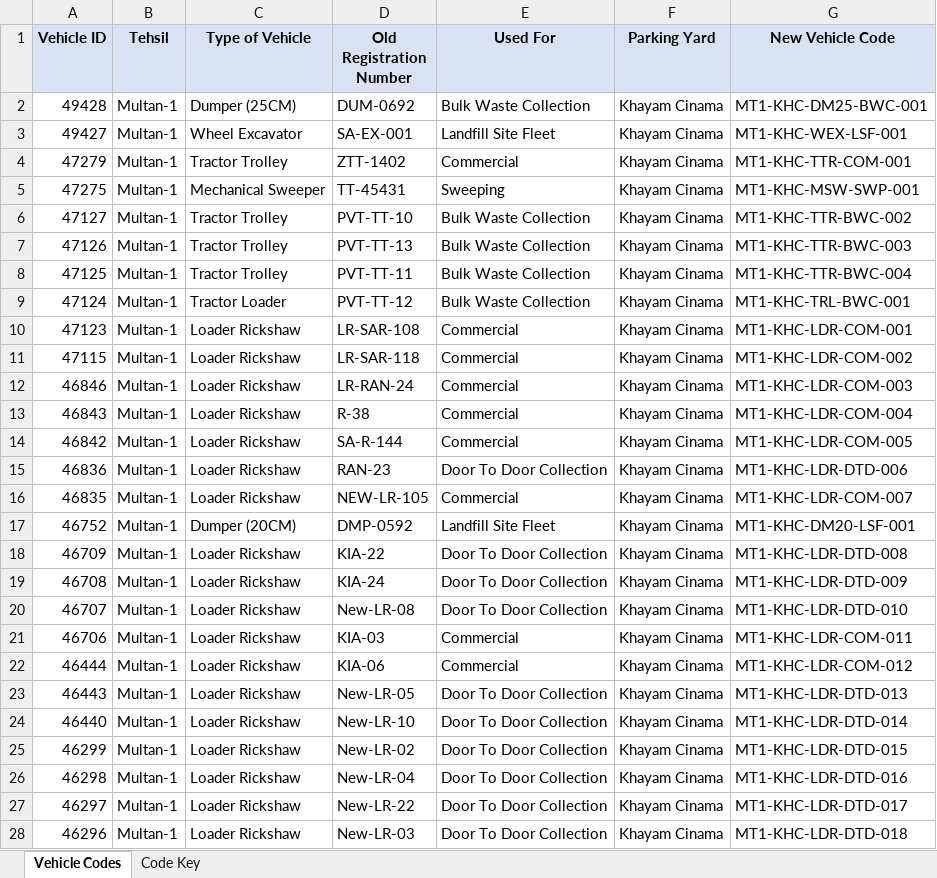
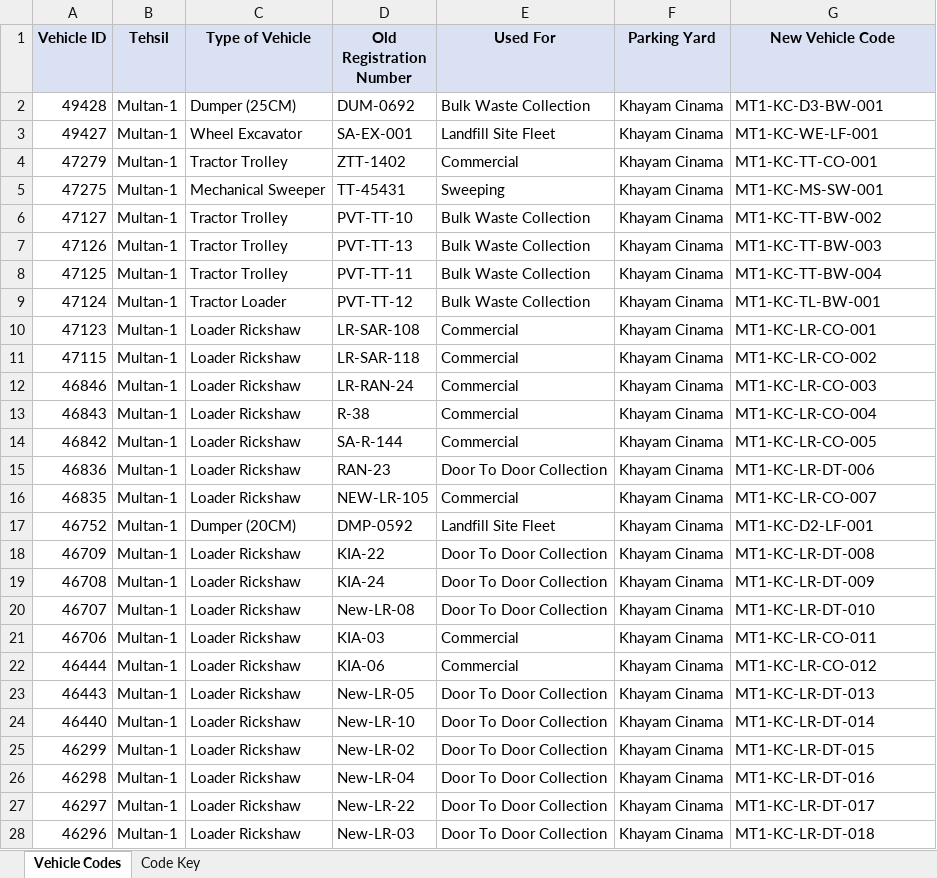
Before and after one commit to SajidAliMahi/SPA_Multan_TonnageDasboard, an Excel workbook: vehicle_codes/Multan1_Vehicle_Codes.xlsx, sheet Vehicle Codes, drawn as a sheet; only a part is shown; values as stored, in another font and other column widths than the file's, no borders; the diff covers the shown part only; the diff names each change by its address in the sheet, - before the commit and + after, or states it on an @@ line.

```diff
--- a/vehicle_codes/Multan1_Vehicle_Codes.xlsx (sheet Vehicle Codes)
+++ b/vehicle_codes/Multan1_Vehicle_Codes.xlsx (sheet Vehicle Codes)
-G2 (New Vehicle Code): MT1-KHC-DM25-BWC-001
+G2 (New Vehicle Code): MT1-KC-D3-BW-001
-G3 (New Vehicle Code): MT1-KHC-WEX-LSF-001
+G3 (New Vehicle Code): MT1-KC-WE-LF-001
-G4 (New Vehicle Code): MT1-KHC-TTR-COM-001
+G4 (New Vehicle Code): MT1-KC-TT-CO-001
-G5 (New Vehicle Code): MT1-KHC-MSW-SWP-001
+G5 (New Vehicle Code): MT1-KC-MS-SW-001
-G6 (New Vehicle Code): MT1-KHC-TTR-BWC-002
+G6 (New Vehicle Code): MT1-KC-TT-BW-002
-G7 (New Vehicle Code): MT1-KHC-TTR-BWC-003
+G7 (New Vehicle Code): MT1-KC-TT-BW-003
-G8 (New Vehicle Code): MT1-KHC-TTR-BWC-004
+G8 (New Vehicle Code): MT1-KC-TT-BW-004
-G9 (New Vehicle Code): MT1-KHC-TRL-BWC-001
+G9 (New Vehicle Code): MT1-KC-TL-BW-001
-G10 (New Vehicle Code): MT1-KHC-LDR-COM-001
+G10 (New Vehicle Code): MT1-KC-LR-CO-001
-G11 (New Vehicle Code): MT1-KHC-LDR-COM-002
+G11 (New Vehicle Code): MT1-KC-LR-CO-002
-G12 (New Vehicle Code): MT1-KHC-LDR-COM-003
+G12 (New Vehicle Code): MT1-KC-LR-CO-003
-G13 (New Vehicle Code): MT1-KHC-LDR-COM-004
+G13 (New Vehicle Code): MT1-KC-LR-CO-004
-G14 (New Vehicle Code): MT1-KHC-LDR-COM-005
+G14 (New Vehicle Code): MT1-KC-LR-CO-005
-G15 (New Vehicle Code): MT1-KHC-LDR-DTD-006
+G15 (New Vehicle Code): MT1-KC-LR-DT-006
-G16 (New Vehicle Code): MT1-KHC-LDR-COM-007
+G16 (New Vehicle Code): MT1-KC-LR-CO-007
-G17 (New Vehicle Code): MT1-KHC-DM20-LSF-001
+G17 (New Vehicle Code): MT1-KC-D2-LF-001
-G18 (New Vehicle Code): MT1-KHC-LDR-DTD-008
+G18 (New Vehicle Code): MT1-KC-LR-DT-008
-G19 (New Vehicle Code): MT1-KHC-LDR-DTD-009
+G19 (New Vehicle Code): MT1-KC-LR-DT-009
-G20 (New Vehicle Code): MT1-KHC-LDR-DTD-010
+G20 (New Vehicle Code): MT1-KC-LR-DT-010
-G21 (New Vehicle Code): MT1-KHC-LDR-COM-011
+G21 (New Vehicle Code): MT1-KC-LR-CO-011
-G22 (New Vehicle Code): MT1-KHC-LDR-COM-012
+G22 (New Vehicle Code): MT1-KC-LR-CO-012
-G23 (New Vehicle Code): MT1-KHC-LDR-DTD-013
+G23 (New Vehicle Code): MT1-KC-LR-DT-013
-G24 (New Vehicle Code): MT1-KHC-LDR-DTD-014
+G24 (New Vehicle Code): MT1-KC-LR-DT-014
-G25 (New Vehicle Code): MT1-KHC-LDR-DTD-015
+G25 (New Vehicle Code): MT1-KC-LR-DT-015
-G26 (New Vehicle Code): MT1-KHC-LDR-DTD-016
+G26 (New Vehicle Code): MT1-KC-LR-DT-016
-G27 (New Vehicle Code): MT1-KHC-LDR-DTD-017
+G27 (New Vehicle Code): MT1-KC-LR-DT-017
-G28 (New Vehicle Code): MT1-KHC-LDR-DTD-018
+G28 (New Vehicle Code): MT1-KC-LR-DT-018
```
Also changed, not shown: 246 edited cells elsewhere in this sheet, sheet Code Key.
